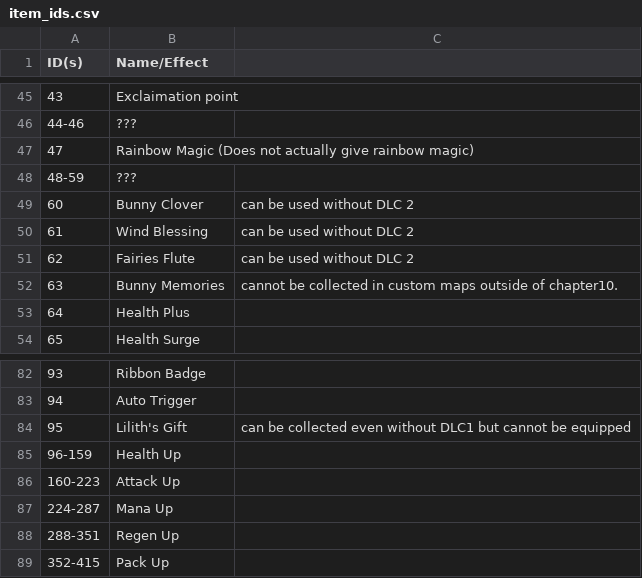
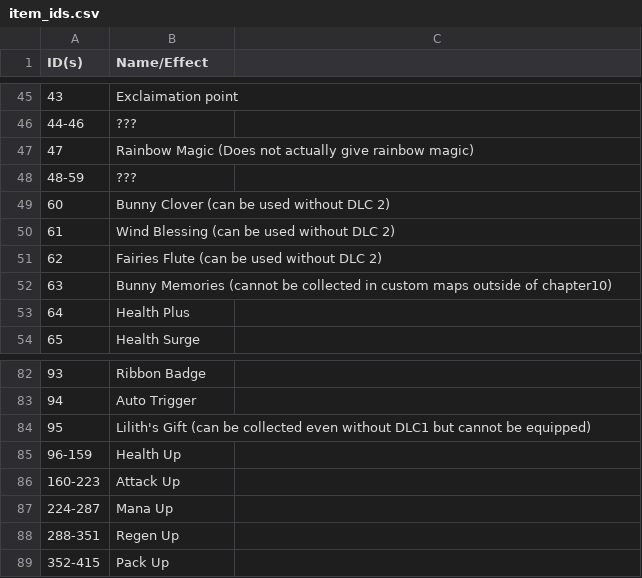
Before and after one commit to wcko87/rabiribi-map-editing, a CSV file: docs/items/item_ids.csv, drawn as a sheet; only a part is shown, gaps mark what is left out.

Commit message:
Update item_ids.csv

```diff
--- a/docs/items/item_ids.csv
+++ b/docs/items/item_ids.csv
@@ -48,6 +48,6 @@ ID(s), Name/Effect
 48-59, ???
-60, Bunny Clover, can be used without DLC 2
-61, Wind Blessing, can be used without DLC 2
-62, Fairies Flute, can be used without DLC 2
-63, Bunny Memories, cannot be collected in custom maps outside of chapter10.
+60, Bunny Clover (can be used without DLC 2)
+61, Wind Blessing (can be used without DLC 2)
+62, Fairies Flute (can be used without DLC 2)
+63, Bunny Memories (cannot be collected in custom maps outside of chapter10)
 64, Health Plus
@@ -83,3 +83,3 @@ ID(s), Name/Effect
 94, Auto Trigger
-95, Lilith's Gift, can be collected even without DLC1 but cannot be equipped
+95, Lilith's Gift (can be collected even without DLC1 but cannot be equipped)
 96-159, Health Up
```
